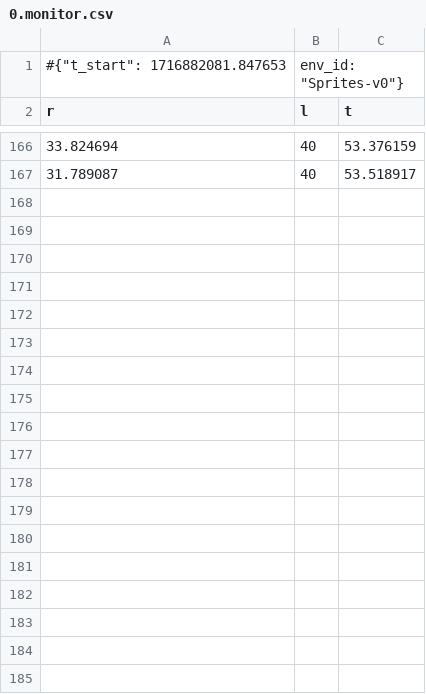
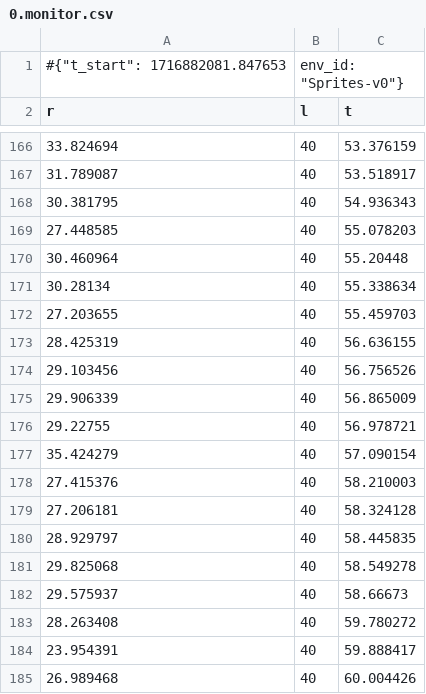
Before and after one commit to spacedoge2320/clvr_impl_starter-master, a CSV file: logs/0.monitor.csv, drawn as a sheet; only a part is shown, gaps mark what is left out; the diff covers the shown part only; the diff names each change by its address in the sheet, - before the commit and + after, or states it on an @@ line.

```diff
--- a/logs/0.monitor.csv
+++ b/logs/0.monitor.csv
+row 168: 30.381795 | 40 | 54.936343
+row 169: 27.448585 | 40 | 55.078203
+row 170: 30.460964 | 40 | 55.20448
+row 171: 30.28134 | 40 | 55.338634
+row 172: 27.203655 | 40 | 55.459703
+row 173: 28.425319 | 40 | 56.636155
+row 174: 29.103456 | 40 | 56.756526
+row 175: 29.906339 | 40 | 56.865009
+row 176: 29.22755 | 40 | 56.978721
+row 177: 35.424279 | 40 | 57.090154
+row 178: 27.415376 | 40 | 58.210003
+row 179: 27.206181 | 40 | 58.324128
+row 180: 28.929797 | 40 | 58.445835
+row 181: 29.825068 | 40 | 58.549278
+row 182: 29.575937 | 40 | 58.66673
+row 183: 28.263408 | 40 | 59.780272
+row 184: 23.954391 | 40 | 59.888417
+row 185: 26.989468 | 40 | 60.004426
```
Also changed, not shown: 17 added rows elsewhere in this file, logs/1.monitor.csv, logs/11.monitor.csv, 14 other files.
